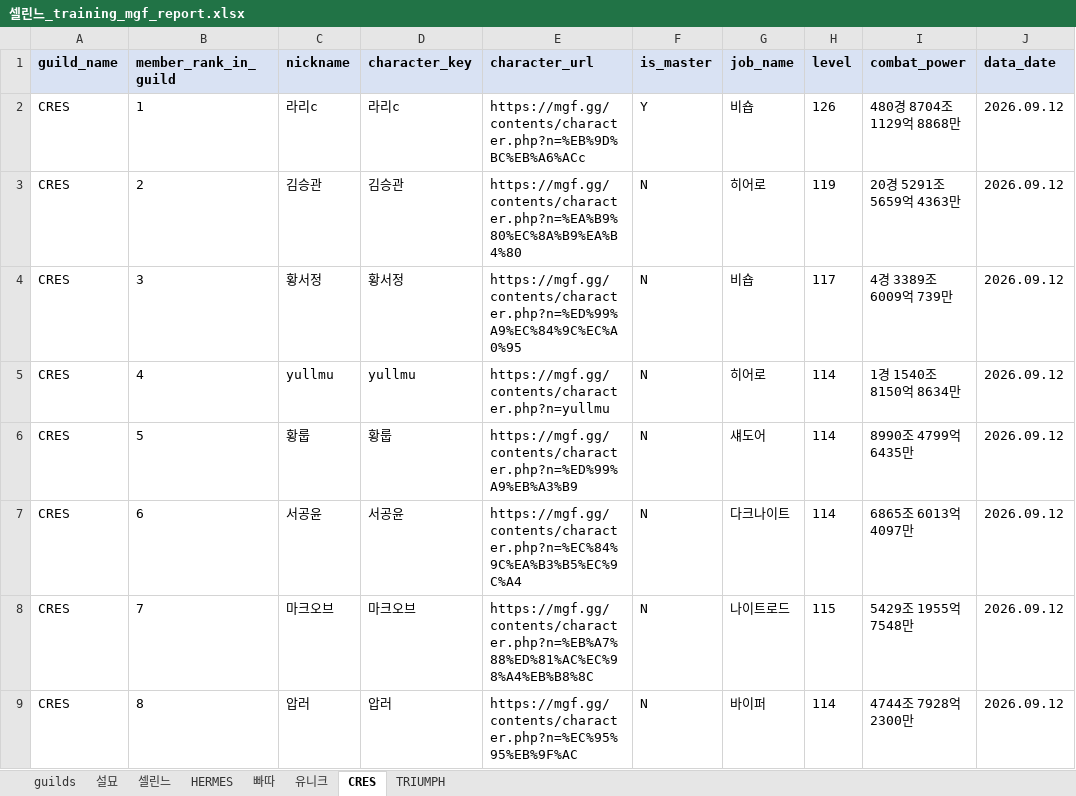
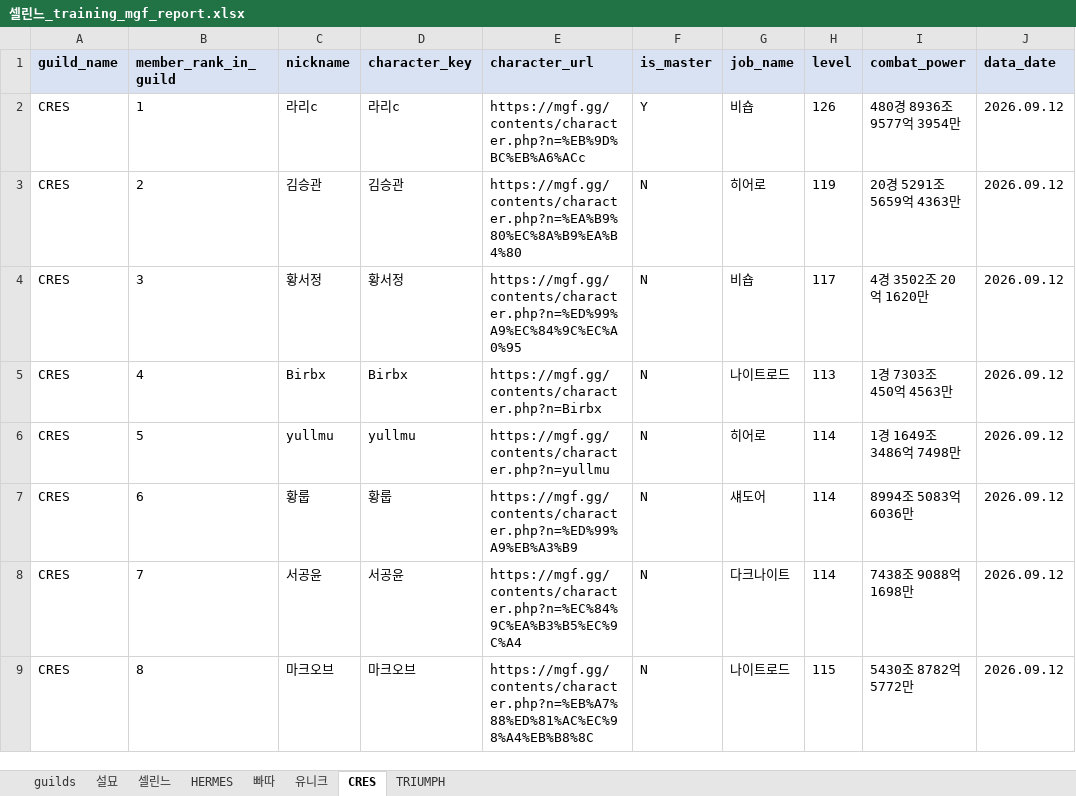
Before and after one commit to pogas/mgf_guild_match, an Excel workbook: reports/셀린느/셀린느_training_mgf_report.xlsx, sheet CRES, drawn as a sheet; only a part is shown; values as stored, in another font and other column widths than the file's, no borders; the diff covers the shown part only; the diff names each change by its address in the sheet, - before the commit and + after, or states it on an @@ line.

```diff
--- a/reports/셀린느/셀린느_training_mgf_report.xlsx (sheet CRES)
+++ b/reports/셀린느/셀린느_training_mgf_report.xlsx (sheet CRES)
-I2 (combat_power): 480경 8704조 1129억 8868만
+I2 (combat_power): 480경 8936조 9577억 3954만
-I4 (combat_power): 4경 3389조 6009억 739만
+I4 (combat_power): 4경 3502조 20억 1620만
-C5 (nickname): yullmu
+C5 (nickname): Birbx
-D5 (character_key): yullmu
+D5 (character_key): Birbx
-E5 (character_url): https://mgf.gg/contents/character.php?n=yullmu
+E5 (character_url): https://mgf.gg/contents/character.php?n=Birbx
-G5 (job_name): 히어로
+G5 (job_name): 나이트로드
-H5 (level): 114
+H5 (level): 113
-I5 (combat_power): 1경 1540조 8150억 8634만
+I5 (combat_power): 1경 7303조 450억 4563만
-C6 (nickname): 황룹
+C6 (nickname): yullmu
-D6 (character_key): 황룹
+D6 (character_key): yullmu
-E6 (character_url): https://mgf.gg/contents/character.php?n=%ED%99%A9%EB%A3%B9
+E6 (character_url): https://mgf.gg/contents/character.php?n=yullmu
-G6 (job_name): 섀도어
+G6 (job_name): 히어로
-I6 (combat_power): 8990조 4799억 6435만
+I6 (combat_power): 1경 1649조 3486억 7498만
-C7 (nickname): 서공윤
+C7 (nickname): 황룹
-D7 (character_key): 서공윤
+D7 (character_key): 황룹
-E7 (character_url): https://mgf.gg/contents/character.php?n=%EC%84%9C%EA%B3%B5%EC%9C%A4
+E7 (character_url): https://mgf.gg/contents/character.php?n=%ED%99%A9%EB%A3%B9
-G7 (job_name): 다크나이트
+G7 (job_name): 섀도어
-I7 (combat_power): 6865조 6013억 4097만
+I7 (combat_power): 8994조 5083억 6036만
-C8 (nickname): 마크오브
+C8 (nickname): 서공윤
-D8 (character_key): 마크오브
+D8 (character_key): 서공윤
-E8 (character_url): https://mgf.gg/contents/character.php?n=%EB%A7%88%ED%81%AC%EC%98%A4%EB%B8%8C
+E8 (character_url): https://mgf.gg/contents/character.php?n=%EC%84%9C%EA%B3%B5%EC%9C%A4
-G8 (job_name): 나이트로드
+G8 (job_name): 다크나이트
-H8 (level): 115
+H8 (level): 114
-I8 (combat_power): 5429조 1955억 7548만
+I8 (combat_power): 7438조 9088억 1698만
-C9 (nickname): 압러
+C9 (nickname): 마크오브
-D9 (character_key): 압러
+D9 (character_key): 마크오브
-E9 (character_url): https://mgf.gg/contents/character.php?n=%EC%95%95%EB%9F%AC
+E9 (character_url): https://mgf.gg/contents/character.php?n=%EB%A7%88%ED%81%AC%EC%98%A4%EB%B8%8C
-G9 (job_name): 바이퍼
+G9 (job_name): 나이트로드
-H9 (level): 114
+H9 (level): 115
-I9 (combat_power): 4744조 7928억 2300만
+I9 (combat_power): 5430조 8782억 5772만
```
Also changed, not shown: 1 added row and 107 edited cells elsewhere in this sheet, reports/빅딜/빅딜_league_mgf_report.xlsx, reports/빅딜/빅딜_training_mgf_report.xlsx, 35 other files.
